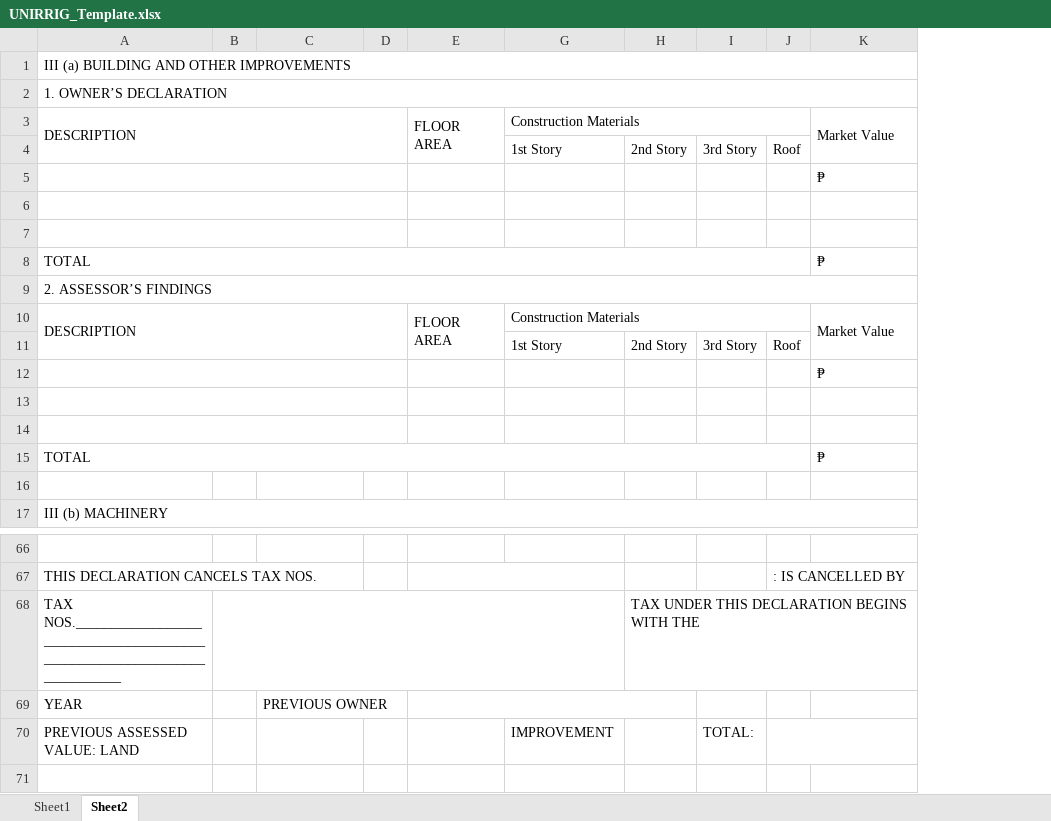
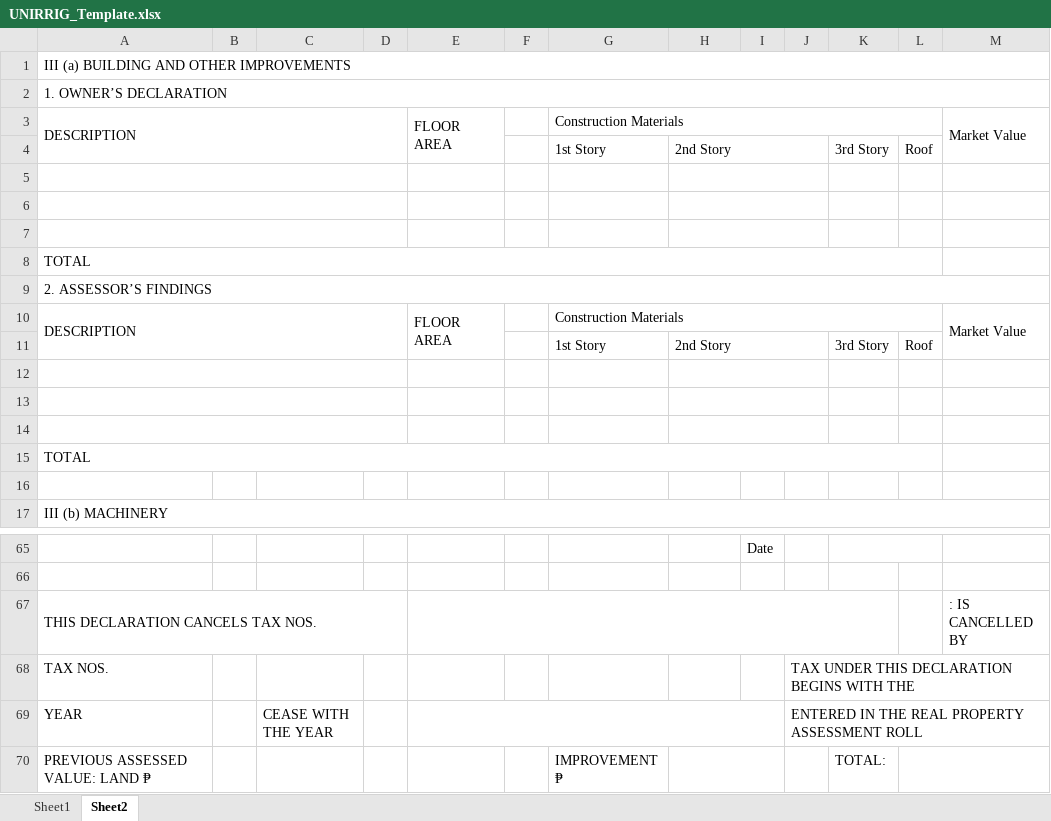
Before and after one commit to blessious/FAAS-System, an Excel workbook: backend/python/templates/UNIRRIG_Template.xlsx, sheet Sheet2, drawn as a sheet; only a part is shown, gaps mark what is left out; values as stored, in another font and other column widths than the file's, no cell formats; charts and pictures not drawn; removed rows and columns are numbered as before the commit, all else as after; the diff covers the shown part only; the diff names each change by its address in the sheet, - before the commit and + after, or states it on an @@ line.

```diff
--- a/backend/python/templates/UNIRRIG_Template.xlsx (sheet Sheet2)
+++ b/backend/python/templates/UNIRRIG_Template.xlsx (sheet Sheet2)
@@ column F unhidden, empty @@
+column I, row 65: Date
+column J, row 69: ENTERED IN THE REAL PROPERTY ASSESSMENT ROLL
+H4:J4 merged
-row 5:  |  |  |  |  |  |  |  |  | ₱
+H5:J5 merged
+H6:J6 merged
+row 7: (empty)
-M8: ₱
+M8: (empty)
+H11:J11 merged
-row 12:  |  |  |  |  |  |  |  |  | ₱
+H12:J12 merged
+H13:J13 merged
+row 14: (empty)
-M15: ₱
+M15: (empty)
+K65:L65 merged
+row 66: (empty)
+A67:D67 merged
-E67:G67 merged
+E67:K67 merged
-L67: : IS CANCELLED BY
+L67: (empty)
-M67: (empty)
+M67: : IS CANCELLED BY
-row 68: TAX NOS.___________________________________________________________________________ |  |  |  |  |  | TAX UNDER THIS DECLARATION BEGINS WITH THE
+row 68: TAX NOS. |  |  |  |  |  |  |  |  | TAX UNDER THIS DECLARATION BEGINS WITH THE
-C69: PREVIOUS OWNER
+C69: CEASE WITH THE YEAR
-A70: PREVIOUS ASSESSED VALUE: LAND
+A70: PREVIOUS ASSESSED VALUE: LAND ₱
-G70: IMPROVEMENT
+G70: IMPROVEMENT ₱
+H70:I70 merged
```
Also changed, not shown: 9 added rows, 10 removed rows, 13 edited cells and merged cells elsewhere in this sheet, sheet Sheet1, cell formats, formulas that keep their value, hidden cells, charts or pictures, 20 other files.
